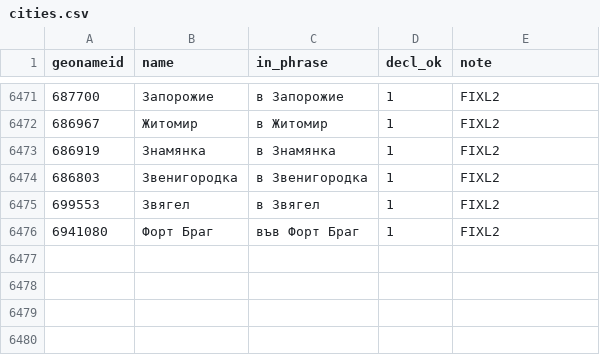
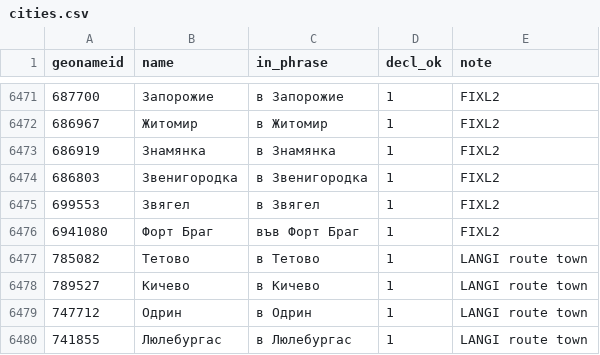
Before and after one commit to hemptoon/blokvolt-rs, a CSV file: content/world/i18n/bg/cities.csv, drawn as a sheet; only a part is shown, gaps mark what is left out.

```diff
--- a/content/world/i18n/bg/cities.csv
+++ b/content/world/i18n/bg/cities.csv
@@ -6476 +6476,5 @@ geonameid,name,in_phrase,decl_ok,note
 6941080,Форт Браг,във Форт Браг,1,FIXL2
+785082,Тетово,в Тетово,1,LANGI route town
+789527,Кичево,в Кичево,1,LANGI route town
+747712,Одрин,в Одрин,1,LANGI route town
+741855,Люлебургас,в Люлебургас,1,LANGI route town
```
Also changed, not shown: content/world/i18n/el/cities.csv, content/world/i18n/lv/cities.csv, 28 other files.
